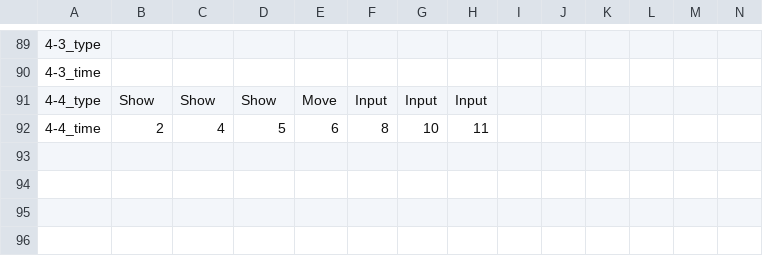
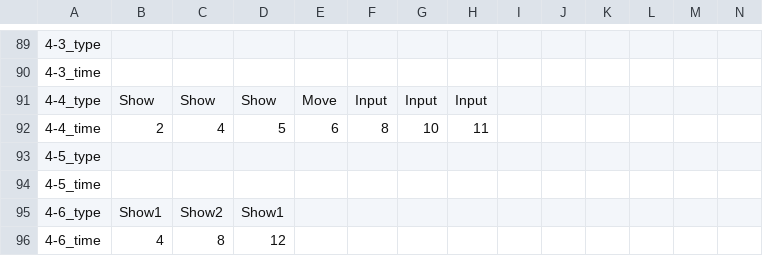
Before and after one commit to FFooCuuSS/Poliverse, a CSV file: Assets/CSV/1_PoliceNote.csv, drawn as a sheet; only a part is shown, gaps mark what is left out; rows hold the shown columns only; the diff names each change by its address in the sheet, - before the commit and + after, or states it on an @@ line.

```diff
--- a/Assets/CSV/1_PoliceNote.csv
+++ b/Assets/CSV/1_PoliceNote.csv
+row 93: 4-5_type
+row 94: 4-5_time
+row 95: 4-6_type | Show1 | Show2 | Show1
+row 96: 4-6_time | 4 | 8 | 12
```
Also changed, not shown: 34 other files.
